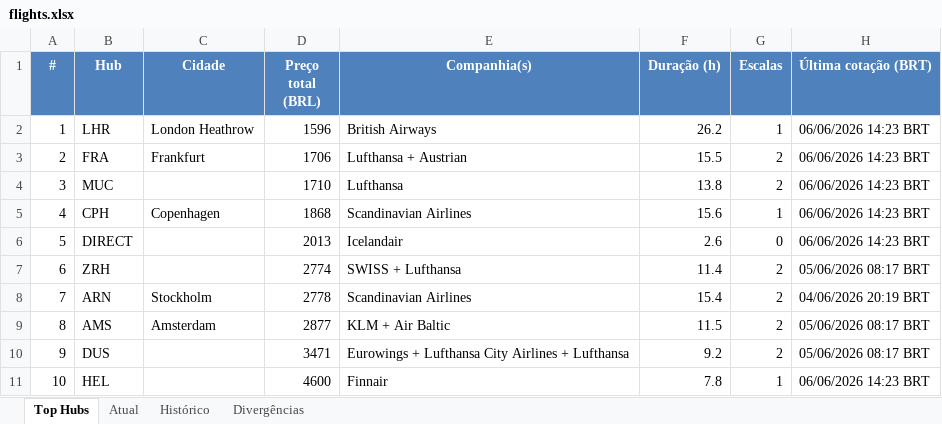
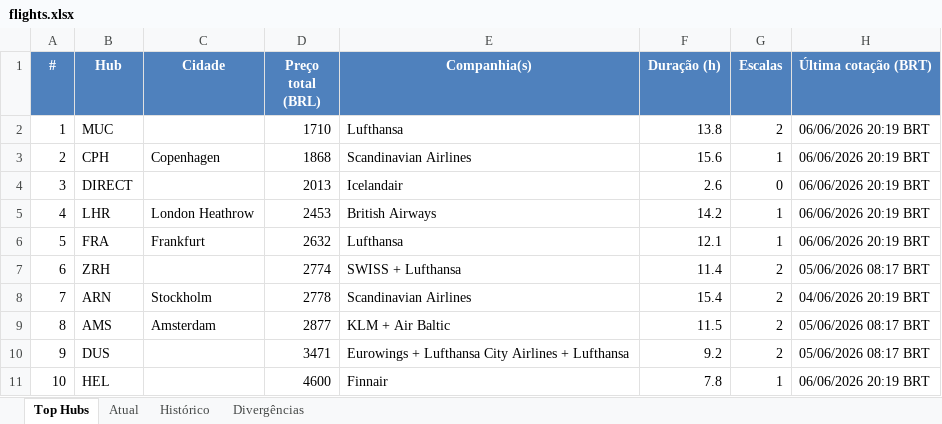
Before and after one commit to VoxJurTech/flight-monitor-dub-kef, an Excel workbook: docs/flights.xlsx, sheet Top Hubs, drawn as a sheet; values as stored, in another font and other column widths than the file's, no borders; conditional formats not drawn; removed rows and columns are numbered as before the commit, all else as after; the diff names each change by its address in the sheet, - before the commit and + after, or states it on an @@ line.

```diff
--- a/docs/flights.xlsx (sheet Top Hubs)
+++ b/docs/flights.xlsx (sheet Top Hubs)
-row 2: 1 | LHR | London Heathrow | 1596 | British Airways | 26.2 | 1 | 06/06/2026 14:23 BRT
-row 3: 2 | FRA | Frankfurt | 1706 | Lufthansa + Austrian | 15.5 | 2 | 06/06/2026 14:23 BRT
@@ column A (#) renumbered between rows 2 and 4 @@
-H2:H4 (Última cotação (BRT)): 06/06/2026 14:23 BRT
+H2:H4 (Última cotação (BRT)): 06/06/2026 20:19 BRT
+row 5: 4 | LHR | London Heathrow | 2453 | British Airways | 14.2 | 1 | 06/06/2026 20:19 BRT
+row 6: 5 | FRA | Frankfurt | 2632 | Lufthansa | 12.1 | 1 | 06/06/2026 20:19 BRT
-H11 (Última cotação (BRT)): 06/06/2026 14:23 BRT
+H11 (Última cotação (BRT)): 06/06/2026 20:19 BRT
```
Also changed, not shown: sheet Atual, sheet Histórico, 2 other files.
